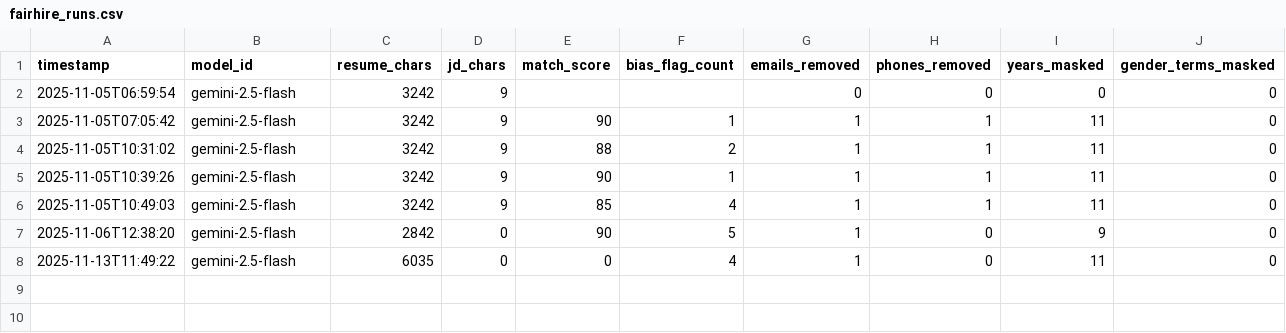
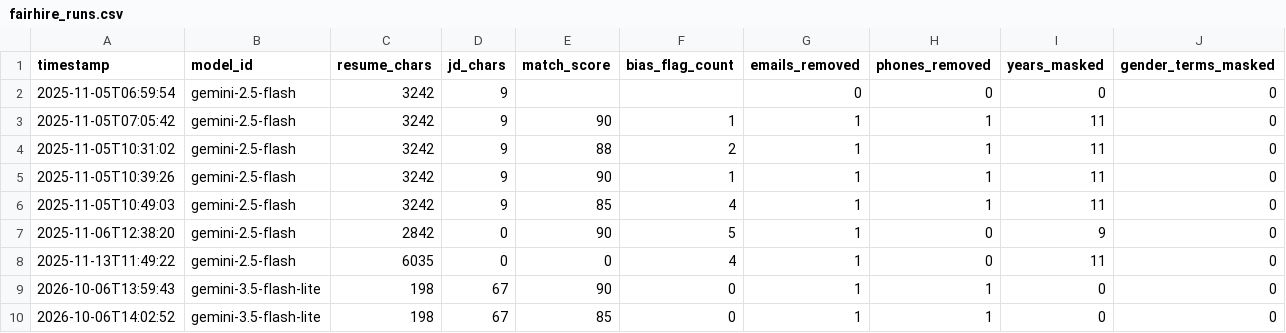
Before and after one commit to jiabeiliu/FairHire-AI-Powered-Hiring-Fairness-Analysis, a CSV file: fairhire_runs.csv, drawn as a sheet.

Commit message:
Document verified FairHire demo and update Gemini SDK

```diff
--- a/fairhire_runs.csv
+++ b/fairhire_runs.csv
@@ -8 +8,3 @@ timestamp,model_id,resume_chars,jd_chars,match_score,bias_flag_count,emails_remo
 2025-11-13T11:49:22,gemini-2.5-flash,6035,0,0,4,1,0,11,0
+2026-10-06T13:59:43,gemini-3.5-flash-lite,198,67,90,0,1,1,0,0
+2026-10-06T14:02:52,gemini-3.5-flash-lite,198,67,85,0,1,1,0,0
```
Also changed, not shown: 7 other files.
